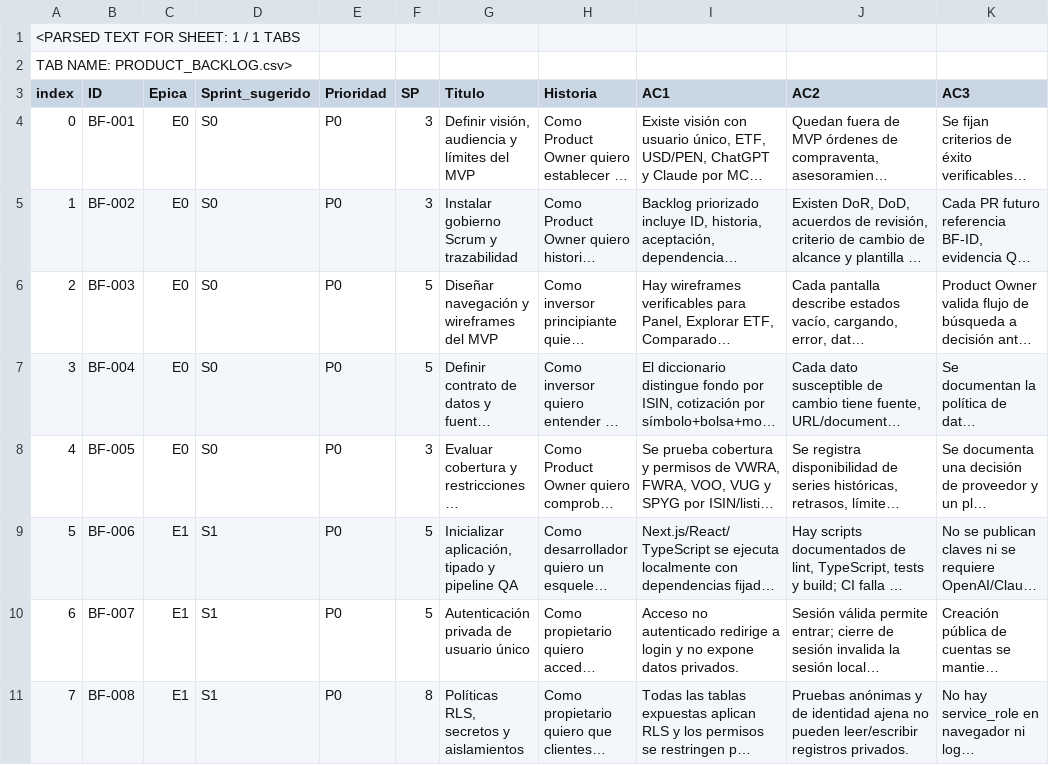
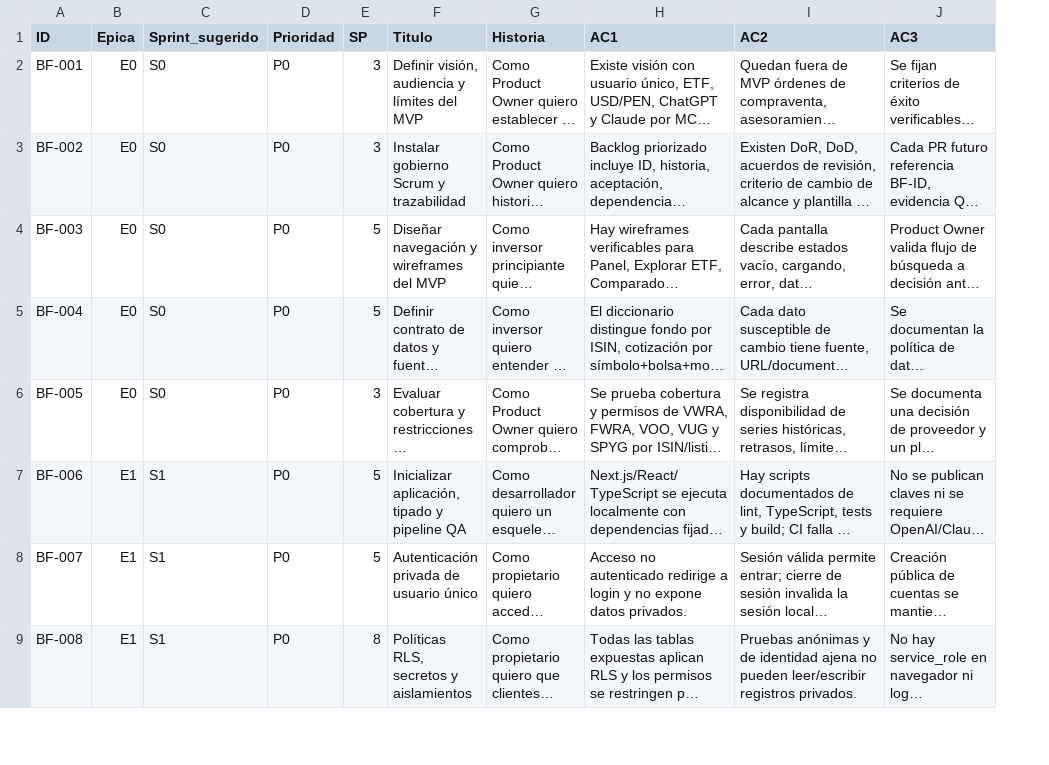
Before and after one commit to AlexisCasas/brujula-financiera-ia, a CSV file: backlog/PRODUCT_BACKLOG.csv, drawn as a sheet; only a part is shown; long unchanged cells end in …; removed rows and columns are numbered as before the commit, all else as after; rows hold the shown columns only; the diff names each change by its address in the sheet, - before the commit and + after, or states it on an @@ line.

Commit message:
fix: exportar backlog como CSV estándar sin prefijos

```diff
--- a/backlog/PRODUCT_BACKLOG.csv
+++ b/backlog/PRODUCT_BACKLOG.csv
-column A (index), rows 4-11: 0 | 1 | 2 | 3 | 4 | 5 | 6 | 7
-row 1: <PARSED TEXT FOR SHEET: 1 / 1 TABS
-row 2: TAB NAME: PRODUCT_BACKLOG.csv>
```
